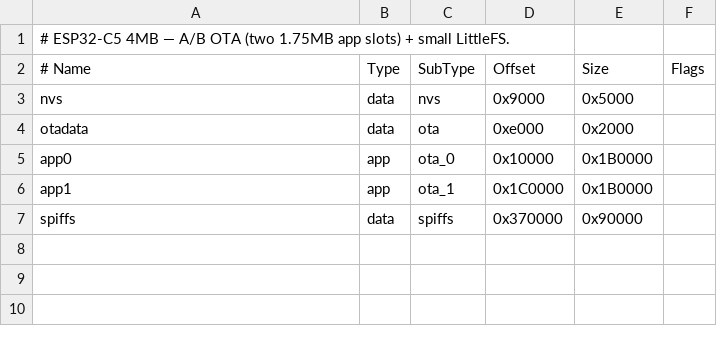
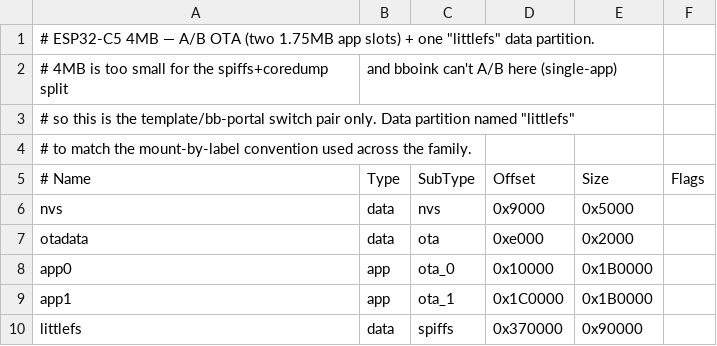
Before and after one commit to whitewhidow/esp32-board-app-template, a CSV file: partitions-c5-4m.csv, drawn as a sheet.

```diff
--- a/partitions-c5-4m.csv
+++ b/partitions-c5-4m.csv
@@ -1,2 +1,5 @@
-# ESP32-C5 4MB — A/B OTA (two 1.75MB app slots) + small LittleFS.
+# ESP32-C5 4MB — A/B OTA (two 1.75MB app slots) + one "littlefs" data partition.
+# 4MB is too small for the spiffs+coredump split, and bboink can't A/B here (single-app),
+# so this is the template/bb-portal switch pair only. Data partition named "littlefs"
+# to match the mount-by-label convention used across the family.
 # Name,     Type, SubType,  Offset,   Size,     Flags
@@ -6,2 +9,2 @@ app0,       app,  ota_0,    0x10000,  0x1B0000,
 app1,       app,  ota_1,    0x1C0000, 0x1B0000,
-spiffs,     data, spiffs,   0x370000, 0x90000,
+littlefs,   data, spiffs,   0x370000, 0x90000,
```
Also changed, not shown: partitions-16m.csv, partitions-8m.csv, 1 other file.
